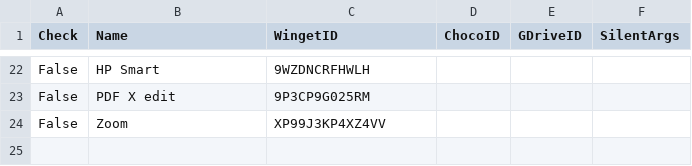
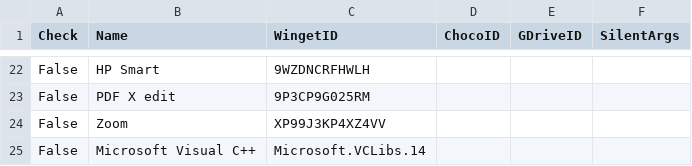
Before and after one commit to tuantran19912512/Windows-tool-box, a CSV file: DanhSachPhanMem.csv, drawn as a sheet; only a part is shown, gaps mark what is left out; the diff names each change by its address in the sheet, - before the commit and + after, or states it on an @@ line.

Commit message:
Update V123

```diff
--- a/DanhSachPhanMem.csv
+++ b/DanhSachPhanMem.csv
+row 25: False | Microsoft Visual C++ | Microsoft.VCLibs.14
```
